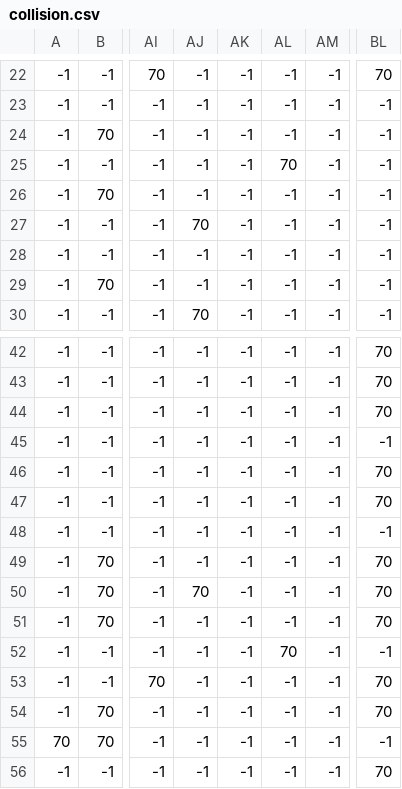
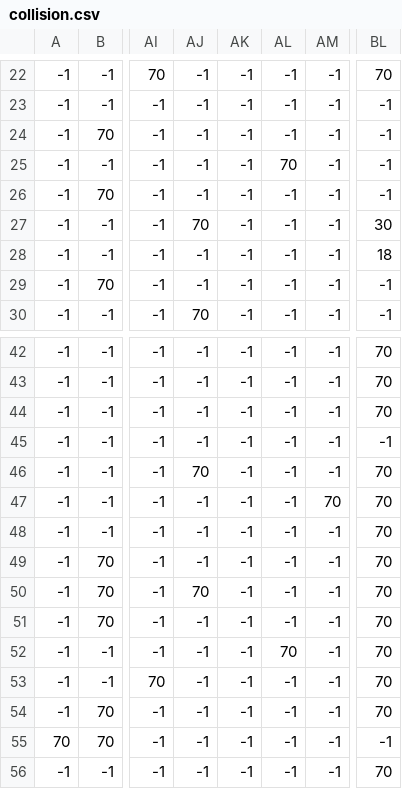
Before and after one commit to caleblimb/Cawepa, a CSV file: res/levels/camp/collision.csv, drawn as a sheet; only a part is shown, gaps mark what is left out; the diff names each change by its address in the sheet, - before the commit and + after, or states it on an @@ line.

```diff
--- a/res/levels/camp/collision.csv
+++ b/res/levels/camp/collision.csv
-BL27: -1
+BL27: 30
-BL28: -1
+BL28: 18
-AJ46: -1
+AJ46: 70
-AM47: -1
+AM47: 70
-BL48: -1
+BL48: 70
-BL52: -1
+BL52: 70
```
Also changed, not shown: res/levels/camp/background_2.csv, 10 other files.
